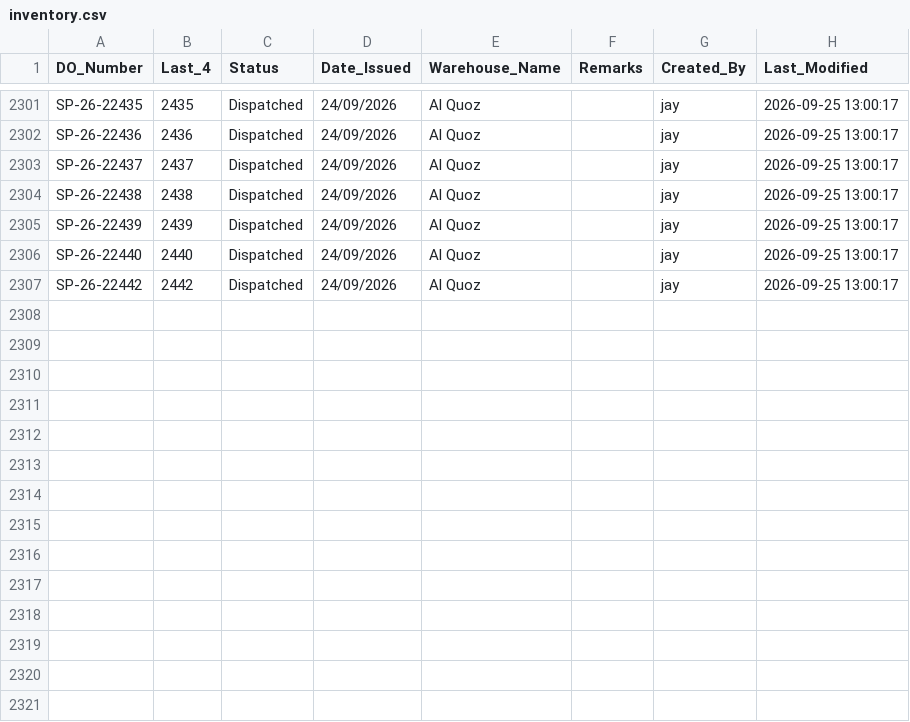
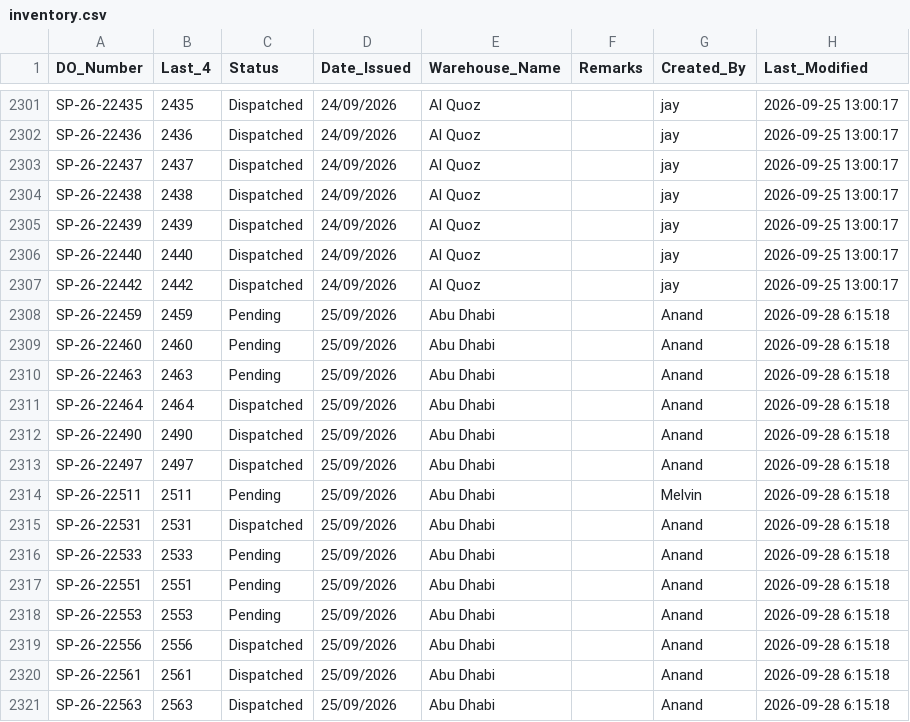
Before and after one commit to inventorycontrol79/warehouse-app, a CSV file: inventory.csv, drawn as a sheet; only a part is shown, gaps mark what is left out.

Commit message:
Auto-update from WhatsApp Bot: 2026-09-28 10:19:12

```diff
--- a/inventory.csv
+++ b/inventory.csv
@@ -2307 +2307,15 @@ SP-26-22440,2440,Dispatched,24/09/2026,Al Quoz,,jay,2026-09-25 13:00:17
 SP-26-22442,2442,Dispatched,24/09/2026,Al Quoz,,jay,2026-09-25 13:00:17
+SP-26-22459,2459,Pending,25/09/2026,Abu Dhabi,,Anand,2026-09-28 6:15:18
+SP-26-22460,2460,Pending,25/09/2026,Abu Dhabi,,Anand,2026-09-28 6:15:18
+SP-26-22463,2463,Pending,25/09/2026,Abu Dhabi,,Anand,2026-09-28 6:15:18
+SP-26-22464,2464,Dispatched,25/09/2026,Abu Dhabi,,Anand,2026-09-28 6:15:18
+SP-26-22490,2490,Dispatched,25/09/2026,Abu Dhabi,,Anand,2026-09-28 6:15:18
+SP-26-22497,2497,Dispatched,25/09/2026,Abu Dhabi,,Anand,2026-09-28 6:15:18
+SP-26-22511,2511,Pending,25/09/2026,Abu Dhabi,,Melvin,2026-09-28 6:15:18
+SP-26-22531,2531,Dispatched,25/09/2026,Abu Dhabi,,Anand,2026-09-28 6:15:18
+SP-26-22533,2533,Pending,25/09/2026,Abu Dhabi,,Anand,2026-09-28 6:15:18
+SP-26-22551,2551,Pending,25/09/2026,Abu Dhabi,,Anand,2026-09-28 6:15:18
+SP-26-22553,2553,Pending,25/09/2026,Abu Dhabi,,Anand,2026-09-28 6:15:18
+SP-26-22556,2556,Dispatched,25/09/2026,Abu Dhabi,,Anand,2026-09-28 6:15:18
+SP-26-22561,2561,Dispatched,25/09/2026,Abu Dhabi,,Anand,2026-09-28 6:15:18
+SP-26-22563,2563,Dispatched,25/09/2026,Abu Dhabi,,Anand,2026-09-28 6:15:18
```
